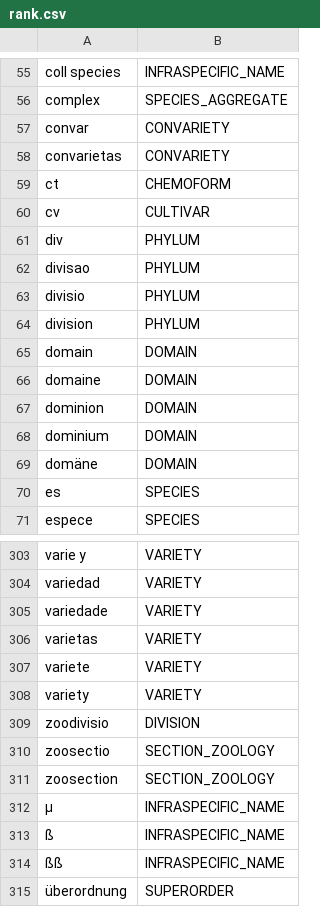
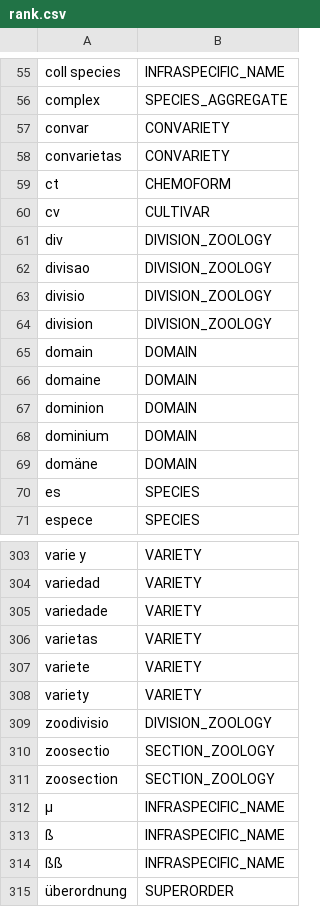
Before and after one commit to CatalogueOfLife/backend, a CSV file: parser/src/main/resources/parser/dicts/rank.csv, drawn as a sheet; only a part is shown, gaps mark what is left out.

```diff
--- a/parser/src/main/resources/parser/dicts/rank.csv
+++ b/parser/src/main/resources/parser/dicts/rank.csv
@@ -60,6 +60,6 @@ ct,CHEMOFORM
 cv,CULTIVAR
-div,PHYLUM
-divisao,PHYLUM
-divisio,PHYLUM
-division,PHYLUM
+div,DIVISION_ZOOLOGY
+divisao,DIVISION_ZOOLOGY
+divisio,DIVISION_ZOOLOGY
+division,DIVISION_ZOOLOGY
 domain,DOMAIN
@@ -308,3 +308,3 @@ variete,VARIETY
 variety,VARIETY
-zoodivisio,DIVISION
+zoodivisio,DIVISION_ZOOLOGY
 zoosectio,SECTION_ZOOLOGY
```
Also changed, not shown: 37 other files.
